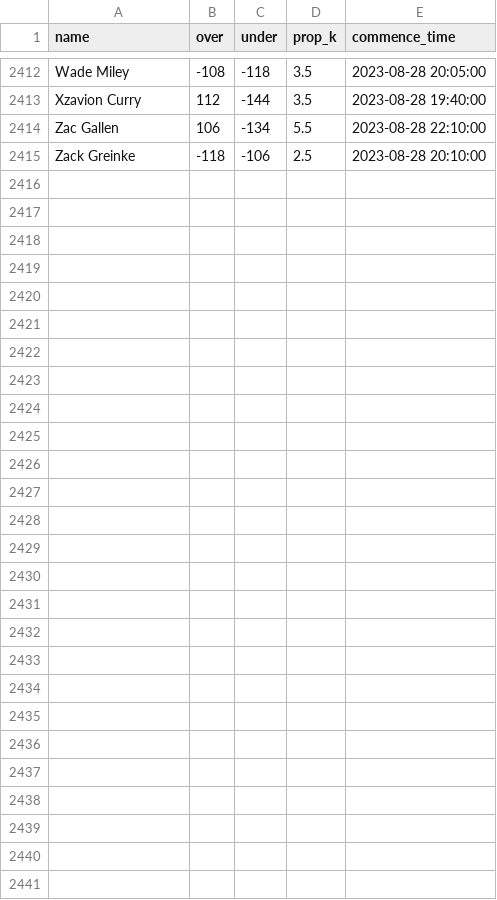
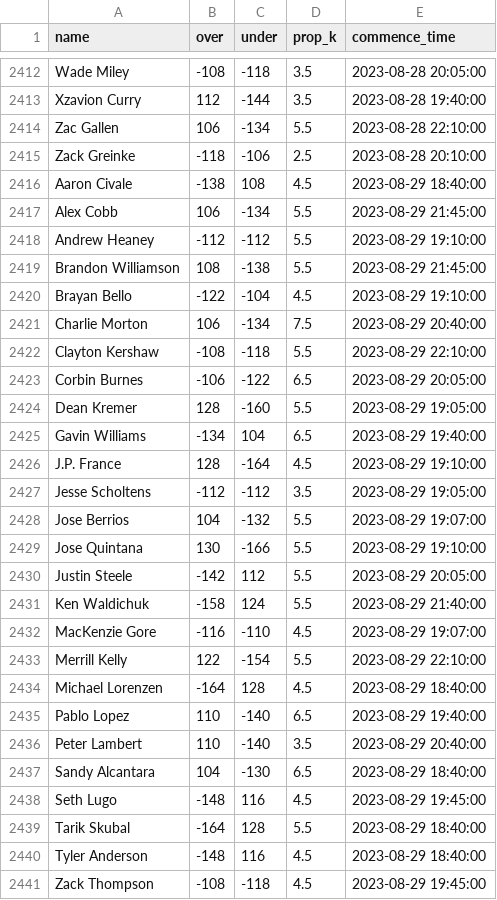
Before and after one commit to amaizehayes/sp-k-prediction-app, a CSV file: output/sp_prop_odds_history.csv, drawn as a sheet; only a part is shown, gaps mark what is left out; the diff names each change by its address in the sheet, - before the commit and + after, or states it on an @@ line.

```diff
--- a/output/sp_prop_odds_history.csv
+++ b/output/sp_prop_odds_history.csv
+row 2416: Aaron Civale | -138 | 108 | 4.5 | 2023-08-29 18:40:00
+row 2417: Alex Cobb | 106 | -134 | 5.5 | 2023-08-29 21:45:00
+row 2418: Andrew Heaney | -112 | -112 | 5.5 | 2023-08-29 19:10:00
+row 2419: Brandon Williamson | 108 | -138 | 5.5 | 2023-08-29 21:45:00
+row 2420: Brayan Bello | -122 | -104 | 4.5 | 2023-08-29 19:10:00
+row 2421: Charlie Morton | 106 | -134 | 7.5 | 2023-08-29 20:40:00
+row 2422: Clayton Kershaw | -108 | -118 | 5.5 | 2023-08-29 22:10:00
+row 2423: Corbin Burnes | -106 | -122 | 6.5 | 2023-08-29 20:05:00
+row 2424: Dean Kremer | 128 | -160 | 5.5 | 2023-08-29 19:05:00
+row 2425: Gavin Williams | -134 | 104 | 6.5 | 2023-08-29 19:40:00
+row 2426: J.P. France | 128 | -164 | 4.5 | 2023-08-29 19:10:00
+row 2427: Jesse Scholtens | -112 | -112 | 3.5 | 2023-08-29 19:05:00
+row 2428: Jose Berrios | 104 | -132 | 5.5 | 2023-08-29 19:07:00
+row 2429: Jose Quintana | 130 | -166 | 5.5 | 2023-08-29 19:10:00
+row 2430: Justin Steele | -142 | 112 | 5.5 | 2023-08-29 20:05:00
+row 2431: Ken Waldichuk | -158 | 124 | 5.5 | 2023-08-29 21:40:00
+row 2432: MacKenzie Gore | -116 | -110 | 4.5 | 2023-08-29 19:07:00
+row 2433: Merrill Kelly | 122 | -154 | 5.5 | 2023-08-29 22:10:00
+row 2434: Michael Lorenzen | -164 | 128 | 4.5 | 2023-08-29 18:40:00
+row 2435: Pablo Lopez | 110 | -140 | 6.5 | 2023-08-29 19:40:00
+row 2436: Peter Lambert | 110 | -140 | 3.5 | 2023-08-29 20:40:00
+row 2437: Sandy Alcantara | 104 | -130 | 6.5 | 2023-08-29 18:40:00
+row 2438: Seth Lugo | -148 | 116 | 4.5 | 2023-08-29 19:45:00
+row 2439: Tarik Skubal | -164 | 128 | 5.5 | 2023-08-29 18:40:00
+row 2440: Tyler Anderson | -148 | 116 | 4.5 | 2023-08-29 18:40:00
+row 2441: Zack Thompson | -108 | -118 | 4.5 | 2023-08-29 19:45:00
```
Also changed, not shown: output/probable_starter_history.csv, output/spk_history.csv, 9 other files.
